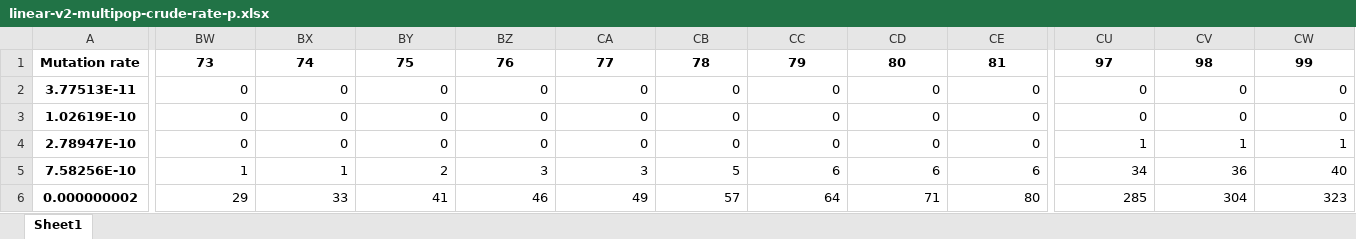
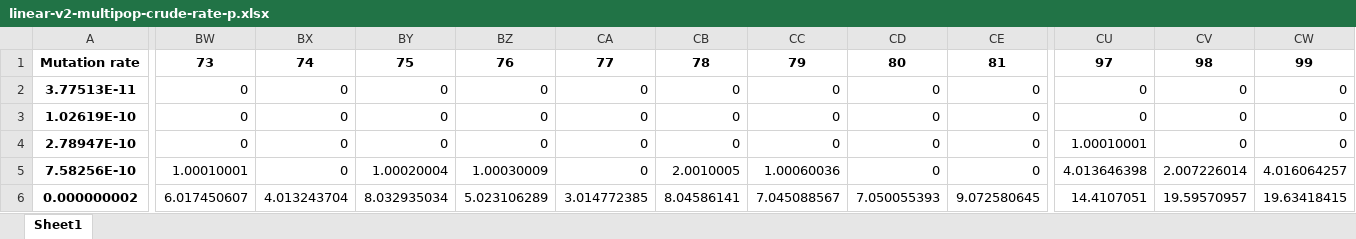
Before and after one commit to vibishanb/cancer-incidence-models, an Excel workbook: all-data/v2-data/22Oct2018/linear-v2-multipop-crude-rate-p.xlsx, sheet Sheet1, drawn as a sheet; only a part is shown, gaps mark what is left out; values as stored, in another font and other column widths than the file's, no borders; the diff covers the shown part only; the diff names each change by its address in the sheet, - before the commit and + after, or states it on an @@ line.

```diff
--- a/all-data/v2-data/22Oct2018/linear-v2-multipop-crude-rate-p.xlsx (sheet Sheet1)
+++ b/all-data/v2-data/22Oct2018/linear-v2-multipop-crude-rate-p.xlsx (sheet Sheet1)
-CU4: 1
+CU4: 1.00010001
-CV4: 1
+CV4: 0
-CW4: 1
+CW4: 0
-BW5: 1
+BW5: 1.00010001
-BX5: 1
+BX5: 0
-BY5: 2
+BY5: 1.00020004
-BZ5: 3
+BZ5: 1.00030009
-CA5: 3
+CA5: 0
-CB5: 5
+CB5: 2.0010005
-CC5: 6
+CC5: 1.00060036
-CD5: 6
+CD5: 0
-CE5: 6
+CE5: 0
-CU5: 34
+CU5: 4.013646398
-CV5: 36
+CV5: 2.007226014
-CW5: 40
+CW5: 4.016064257
-BW6: 29
+BW6: 6.017450607
-BX6: 33
+BX6: 4.013243704
-BY6: 41
+BY6: 8.032935034
-BZ6: 46
+BZ6: 5.023106289
-CA6: 49
+CA6: 3.014772385
-CB6: 57
+CB6: 8.04586141
-CC6: 64
+CC6: 7.045088567
-CD6: 71
+CD6: 7.050055393
-CE6: 80
+CE6: 9.072580645
-CU6: 285
+CU6: 14.4107051
-CV6: 304
+CV6: 19.59570957
-CW6: 323
+CW6: 19.63418415
```
Also changed, not shown: 437 edited cells elsewhere in this sheet, all-data/v1-data/22Oct2018/linear-v1-multipop-crude-rate-n.xlsx, all-data/v1-data/22Oct2018/linear-v1-multipop-crude-rate-p.xlsx, 19 other files.
